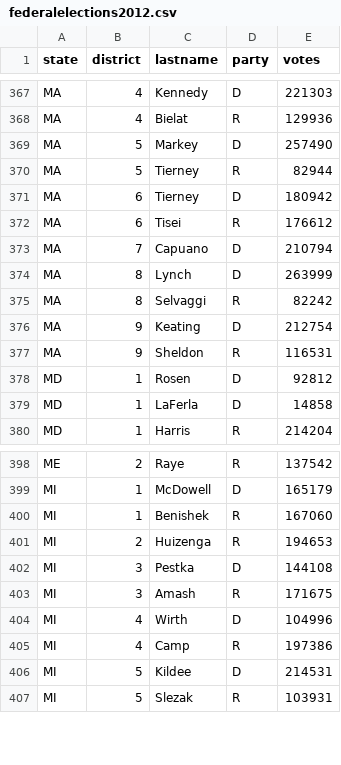
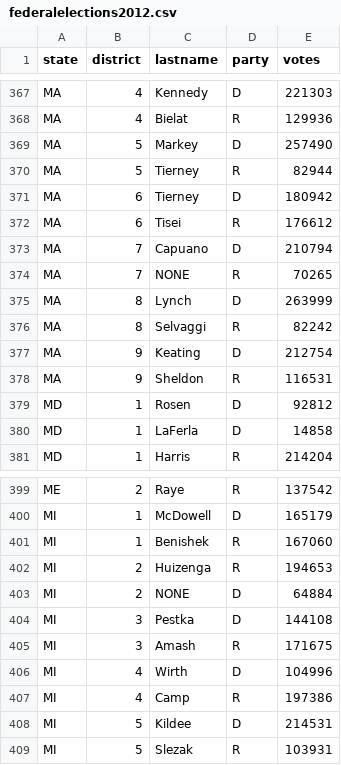
Before and after one commit to bigdata-i523/hid310, a CSV file: project/federalelections2012.csv, drawn as a sheet; only a part is shown, gaps mark what is left out; the diff names each change by its address in the sheet, - before the commit and + after, or states it on an @@ line.

Commit message:
Update federalelections2012.csv

```diff
--- a/project/federalelections2012.csv
+++ b/project/federalelections2012.csv
+row 374: MA | 7 | NONE | R | 70265
+row 403: MI | 2 | NONE | D | 64884
```
